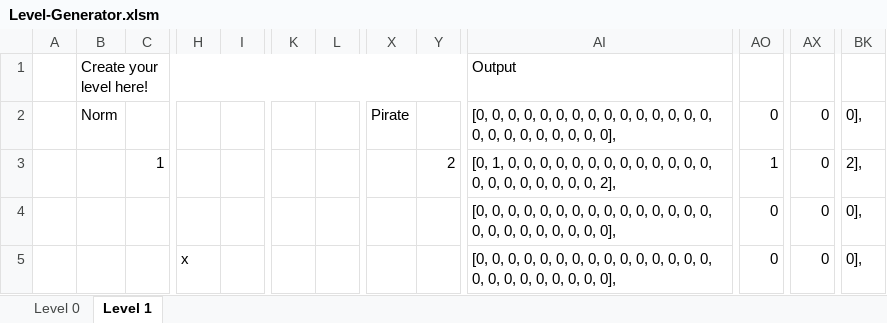
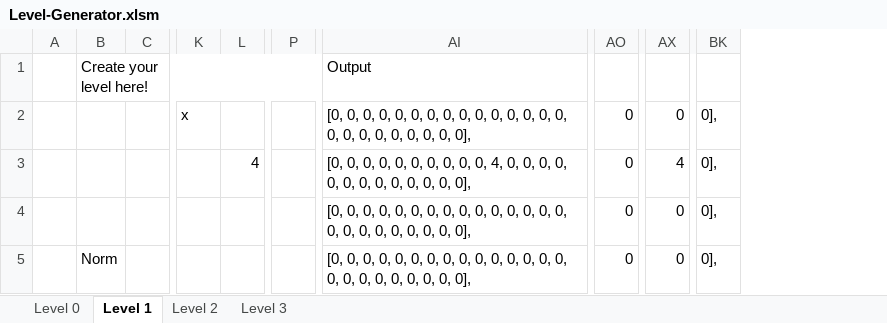
Before and after one commit to Stiggstogg/Mirror, an Excel workbook: Tools/Level-Generator.xlsm, sheet Level 1, drawn as a sheet; only a part is shown, gaps mark what is left out; values as stored, in another font and other column widths than the file's, no cell formats; removed rows and columns are numbered as before the commit, all else as after; the diff covers the shown part only; the diff names each change by its address in the sheet, - before the commit and + after, or states it on an @@ line.

Commit message:
v1.0, title screen improved, sounds and tweens added, levels added.

```diff
--- a/Tools/Level-Generator.xlsm (sheet Level 1)
+++ b/Tools/Level-Generator.xlsm (sheet Level 1)
+sheet tab: Level 2
+sheet tab: Level 3
+column P, empty
-column K, empty
-column L, empty
-column X, row 2: Pirate
-column Y, row 3: 2
-B2: Norm
+B2: (empty)
-K2: (empty)
+K2: x
-C3: 1
+C3: (empty)
-L3: (empty)
+L3: 4
-AI3: [0, 1, 0, 0, 0, 0, 0, 0, 0, 0, 0, 0, 0, 0, 0, 0, 0, 0, 0, 0, 0, 0, 0, 2],
+AI3: [0, 0, 0, 0, 0, 0, 0, 0, 0, 0, 4, 0, 0, 0, 0, 0, 0, 0, 0, 0, 0, 0, 0, 0],
-AO3: 1
+AO3: 0
-AX3: 0
+AX3: 4
-BK3: 2],
+BK3: 0],
-B5: (empty)
+B5: Norm
-K5: x
+K5: (empty)
```
Also changed, not shown: 4 added rows, 4 removed rows, 6 added columns, 3 removed columns and 79 edited cells elsewhere in this sheet, cell formats, formulas that keep their value, 32 other files.
